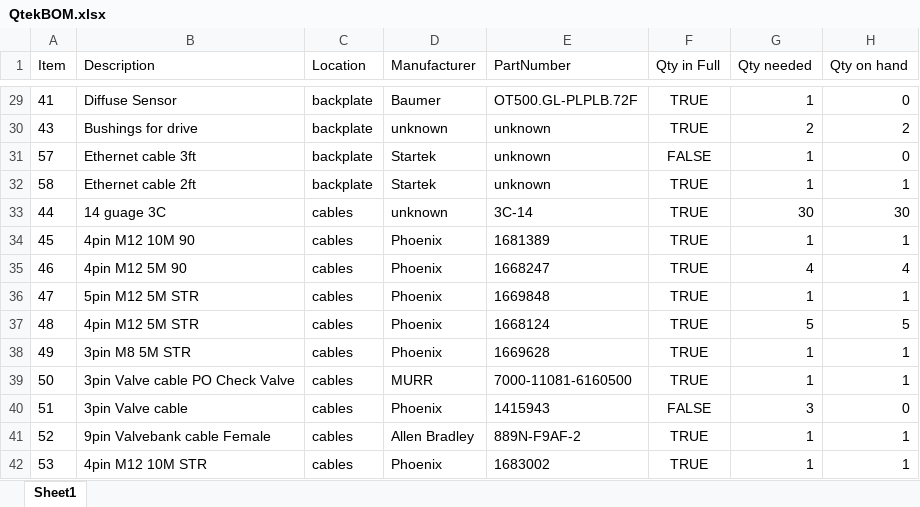
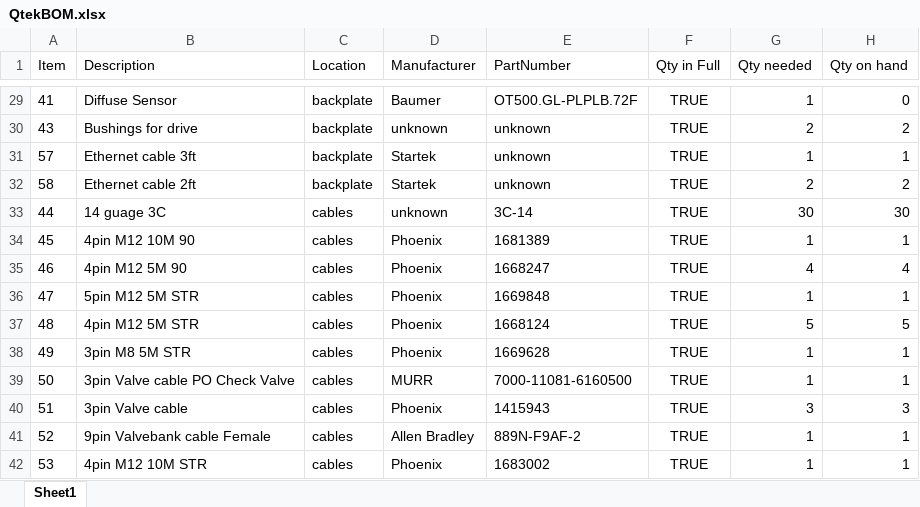
Before and after one commit to chriscalver/ACP-Digital-2, an Excel workbook: data/QtekBOM.xlsx, sheet Sheet1, drawn as a sheet; only a part is shown, gaps mark what is left out; values as stored, in another font and other column widths than the file's, no borders; charts and pictures not drawn; the diff names each change by its address in the sheet, - before the commit and + after, or states it on an @@ line.

```diff
--- a/data/QtekBOM.xlsx (sheet Sheet1)
+++ b/data/QtekBOM.xlsx (sheet Sheet1)
-F31 (Qty in Full): FALSE
+F31 (Qty in Full): TRUE
-H31 (Qty on hand): 0
+H31 (Qty on hand): 1
-G32 (Qty needed): 1
+G32 (Qty needed): 2
-H32 (Qty on hand): 1
+H32 (Qty on hand): 2
-F40 (Qty in Full): FALSE
+F40 (Qty in Full): TRUE
-H40 (Qty on hand): 0
+H40 (Qty on hand): 3
```
Also changed, not shown: 3 other files.
